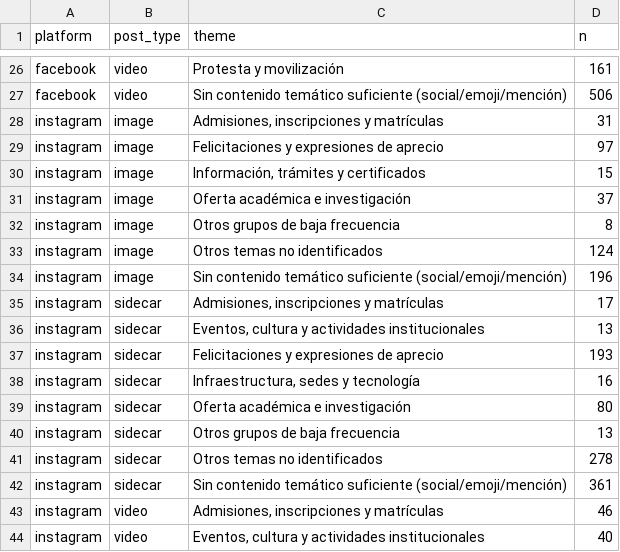
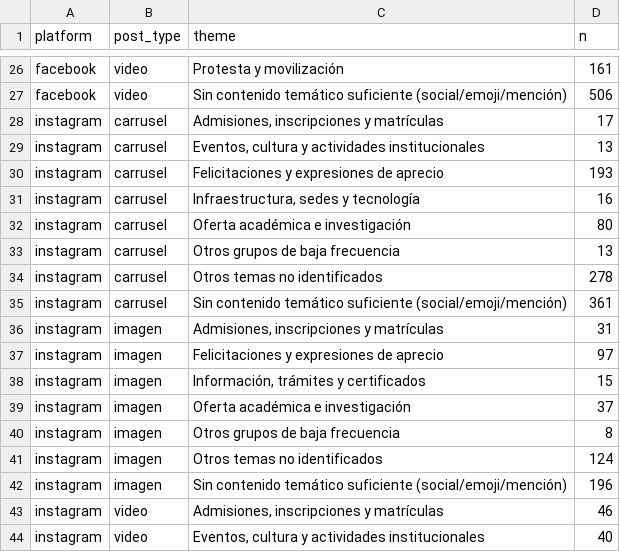
Before and after one commit to CamiloLVZ/analisis_de_comentarios_unillanos, a CSV file: crisp_dm/06_deployment/deploy_bundle/data/app/themes.csv, drawn as a sheet; only a part is shown, gaps mark what is left out; the diff covers the shown part only.

```diff
--- a/crisp_dm/06_deployment/deploy_bundle/data/app/themes.csv
+++ b/crisp_dm/06_deployment/deploy_bundle/data/app/themes.csv
@@ -27,17 +27,17 @@ facebook,video,Protesta y movilización,161
 facebook,video,Sin contenido temático suficiente (social/emoji/mención),506
-instagram,image,"Admisiones, inscripciones y matrículas",31
-instagram,image,Felicitaciones y expresiones de aprecio,97
-instagram,image,"Información, trámites y certificados",15
-instagram,image,Oferta académica e investigación,37
-instagram,image,Otros grupos de baja frecuencia,8
-instagram,image,Otros temas no identificados,124
-instagram,image,Sin contenido temático suficiente (social/emoji/mención),196
-instagram,sidecar,"Admisiones, inscripciones y matrículas",17
-instagram,sidecar,"Eventos, cultura y actividades institucionales",13
-instagram,sidecar,Felicitaciones y expresiones de aprecio,193
-instagram,sidecar,"Infraestructura, sedes y tecnología",16
-instagram,sidecar,Oferta académica e investigación,80
-instagram,sidecar,Otros grupos de baja frecuencia,13
-instagram,sidecar,Otros temas no identificados,278
-instagram,sidecar,Sin contenido temático suficiente (social/emoji/mención),361
+instagram,carrusel,"Admisiones, inscripciones y matrículas",17
+instagram,carrusel,"Eventos, cultura y actividades institucionales",13
+instagram,carrusel,Felicitaciones y expresiones de aprecio,193
+instagram,carrusel,"Infraestructura, sedes y tecnología",16
+instagram,carrusel,Oferta académica e investigación,80
+instagram,carrusel,Otros grupos de baja frecuencia,13
+instagram,carrusel,Otros temas no identificados,278
+instagram,carrusel,Sin contenido temático suficiente (social/emoji/mención),361
+instagram,imagen,"Admisiones, inscripciones y matrículas",31
+instagram,imagen,Felicitaciones y expresiones de aprecio,97
+instagram,imagen,"Información, trámites y certificados",15
+instagram,imagen,Oferta académica e investigación,37
+instagram,imagen,Otros grupos de baja frecuencia,8
+instagram,imagen,Otros temas no identificados,124
+instagram,imagen,Sin contenido temático suficiente (social/emoji/mención),196
 instagram,video,"Admisiones, inscripciones y matrículas",46
```
Also changed, not shown: 16 edited cells elsewhere in this file, crisp_dm/06_deployment/deploy_bundle/data/app/emotions.csv, crisp_dm/06_deployment/deploy_bundle/data/app/sentiment.csv, 11 other files.
